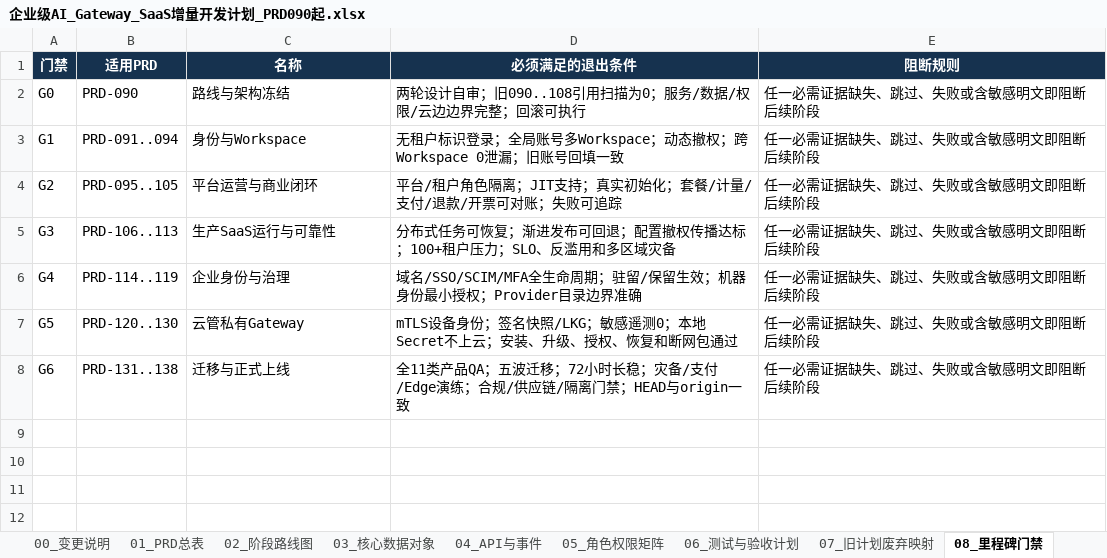
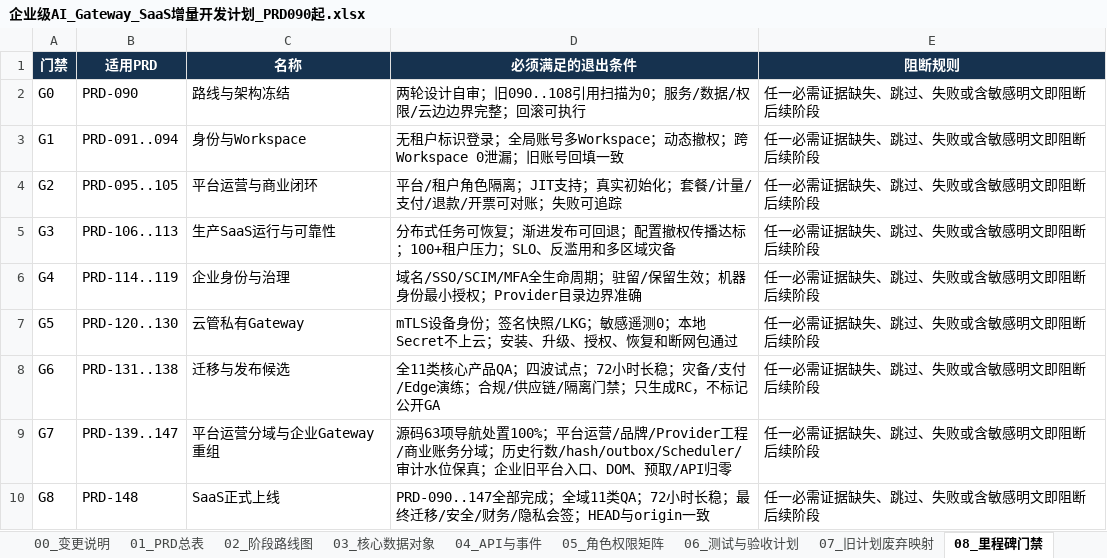
Before and after one commit to leerabo/MetaHub-Gateway, an Excel workbook: 企业级AI_Gateway_SaaS增量开发计划_PRD090起.xlsx, sheet 08_里程碑门禁, drawn as a sheet; values as stored, in another font and other column widths than the file's, no borders; the diff names each change by its address in the sheet, - before the commit and + after, or states it on an @@ line.

```diff
--- a/企业级AI_Gateway_SaaS增量开发计划_PRD090起.xlsx (sheet 08_里程碑门禁)
+++ b/企业级AI_Gateway_SaaS增量开发计划_PRD090起.xlsx (sheet 08_里程碑门禁)
-C8 (名称): 迁移与正式上线
+C8 (名称): 迁移与发布候选
-D8 (必须满足的退出条件): 全11类产品QA；五波迁移；72小时长稳；灾备/支付/Edge演练；合规/供应链/隔离门禁；HEAD与origin一致
+D8 (必须满足的退出条件): 全11类核心产品QA；四波试点；72小时长稳；灾备/支付/Edge演练；合规/供应链/隔离门禁；只生成RC，不标记公开GA
+row 9: G7 | PRD-139..147 | 平台运营分域与企业Gateway重组 | 源码63项导航处置100%；平台运营/品牌/Provider工程/商业账务分域；历史行数/hash/outbox/Scheduler/审计水位保真；企业旧平台入口、DOM、预取/API归零 | 任一必需证据缺失、跳过、失败或含敏感明文即阻断后续阶段
+row 10: G8 | PRD-148 | SaaS正式上线 | PRD-090..147全部完成；全域11类QA；72小时长稳；最终迁移/安全/财务/隐私会签；HEAD与origin一致 | 任一必需证据缺失、跳过、失败或含敏感明文即阻断后续阶段
```
Also changed, not shown: sheet 04_API与事件, sheet 03_核心数据对象, sheet 01_PRD总表, sheet 06_测试与验收计划, sheet 05_角色权限矩阵, sheet 09_风险与决策, 2 more sheets, other sheet tabs, 企业级AI_Gateway_PRD开发总清单_给CodexClaude.xlsx, 11 other files.
